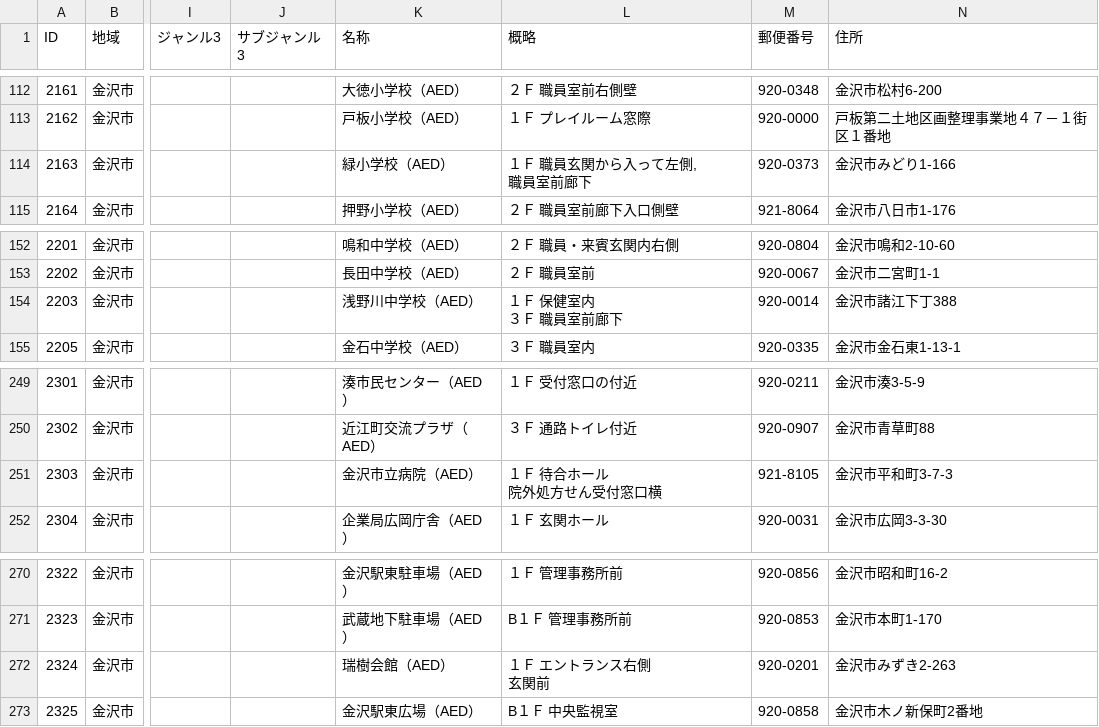
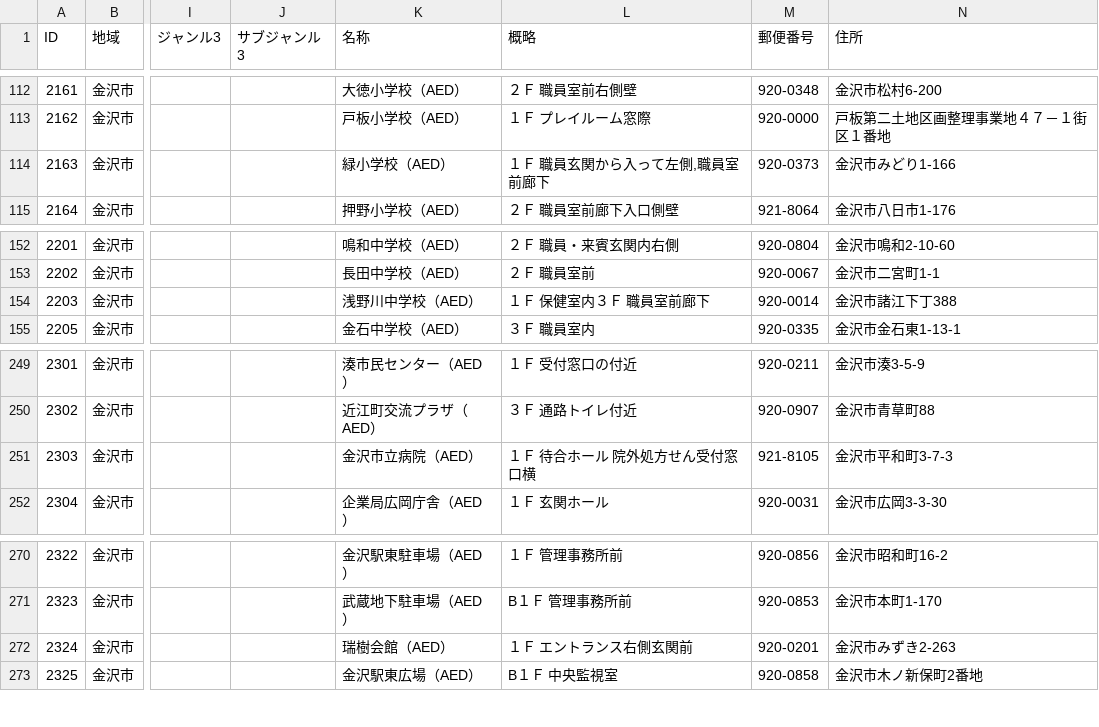
Before and after one commit to daikimare/mobile_app_kanazawa, a CSV file: src/coponent/CSV/shisetsu_aed.csv, drawn as a sheet; only a part is shown, gaps mark what is left out; ↵ is a line break in a cell; the diff covers the shown part only; the diff names each change by its address in the sheet, - before the commit and + after, or states it on an @@ line.

```diff
--- a/src/coponent/CSV/shisetsu_aed.csv
+++ b/src/coponent/CSV/shisetsu_aed.csv
-L114 (概略): １Ｆ 職員玄関から入って左側, ↵ 職員室前廊下
+L114 (概略): １Ｆ 職員玄関から入って左側,職員室前廊下
-L154 (概略): １Ｆ 保健室内 ↵ ３Ｆ 職員室前廊下
+L154 (概略): １Ｆ 保健室内３Ｆ 職員室前廊下
-L251 (概略): １Ｆ 待合ホール ↵ 院外処方せん受付窓口横
+L251 (概略): １Ｆ 待合ホール 院外処方せん受付窓口横
-L272 (概略): １Ｆ エントランス右側 ↵ 玄関前
+L272 (概略): １Ｆ エントランス右側玄関前
```
Also changed, not shown: 14 edited cells elsewhere in this file, src/coponent/CSV/shisetsu_bunka.csv, src/coponent/CSV/shisetsu_fukushi.csv, 2 other files.
